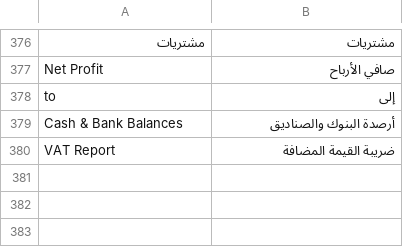
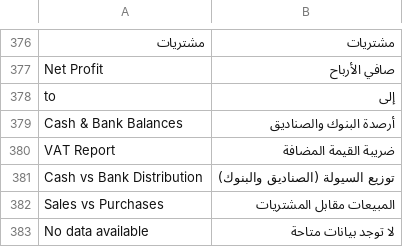
Before and after one commit to fuhaed/highspeed_report, a CSV file: highspeed_report/translations/ar.csv, drawn as a sheet; only a part is shown, gaps mark what is left out.

Commit message:
feat: Add Cash vs Bank donut chart and Sales vs Purchases bar chart to dashboard

```diff
--- a/highspeed_report/translations/ar.csv
+++ b/highspeed_report/translations/ar.csv
@@ -380 +380,4 @@ Cash & Bank Balances,أرصدة البنوك والصناديق
 VAT Report,ضريبة القيمة المضافة
+Cash vs Bank Distribution,توزيع السيولة (الصناديق والبنوك)
+Sales vs Purchases,المبيعات مقابل المشتريات
+No data available,لا توجد بيانات متاحة
```
Also changed, not shown: 1 other file.
